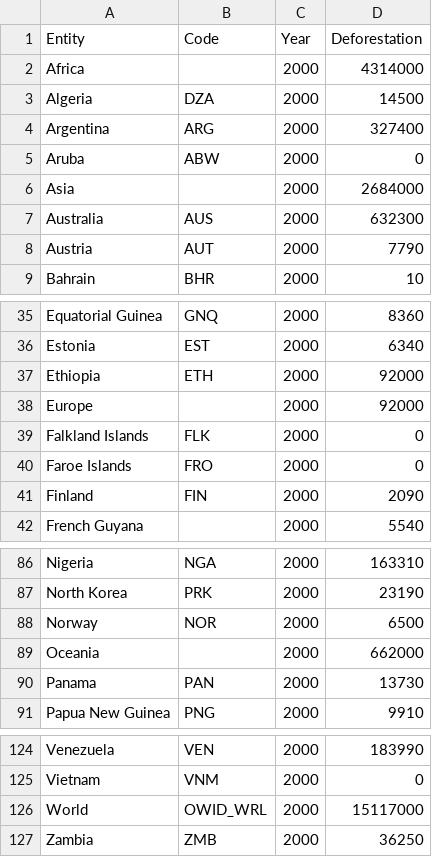
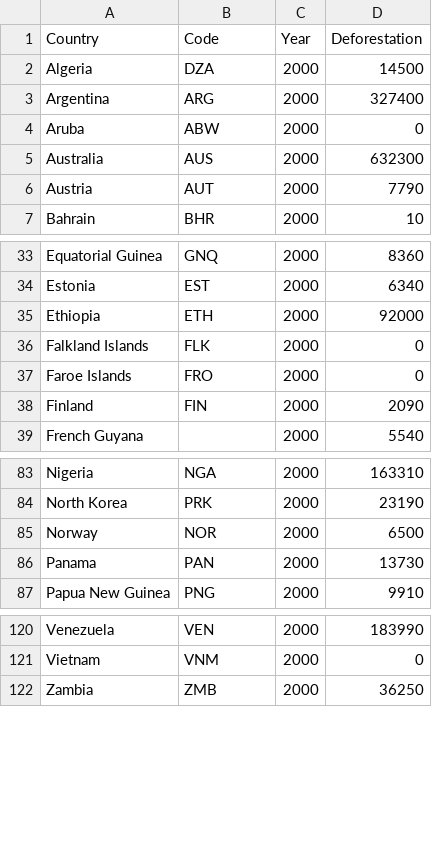
Before and after one commit to awal0069/FIT3179, a CSV file: Project 2/data/deforestation2000.csv, drawn as a sheet; only a part is shown, gaps mark what is left out.

```diff
--- a/Project 2/data/deforestation2000.csv
+++ b/Project 2/data/deforestation2000.csv
@@ -1,3 +1,2 @@
-Entity,Code,Year,Deforestation
-Africa,,2000,4314000
+Country,Code,Year,Deforestation
 Algeria,DZA,2000,14500
@@ -5,3 +4,2 @@ Argentina,ARG,2000,327400
 Aruba,ABW,2000,0
-Asia,,2000,2684000
 Australia,AUS,2000,632300
@@ -37,3 +35,2 @@ Estonia,EST,2000,6340
 Ethiopia,ETH,2000,92000
-Europe,,2000,92000
 Falkland Islands,FLK,2000,0
@@ -88,3 +85,2 @@ North Korea,PRK,2000,23190
 Norway,NOR,2000,6500
-Oceania,,2000,662000
 Panama,PAN,2000,13730
@@ -125,3 +121,2 @@ Venezuela,VEN,2000,183990
 Vietnam,VNM,2000,0
-World,OWID_WRL,2000,15117000
 Zambia,ZMB,2000,36250
```
Also changed, not shown: 2 other files.
